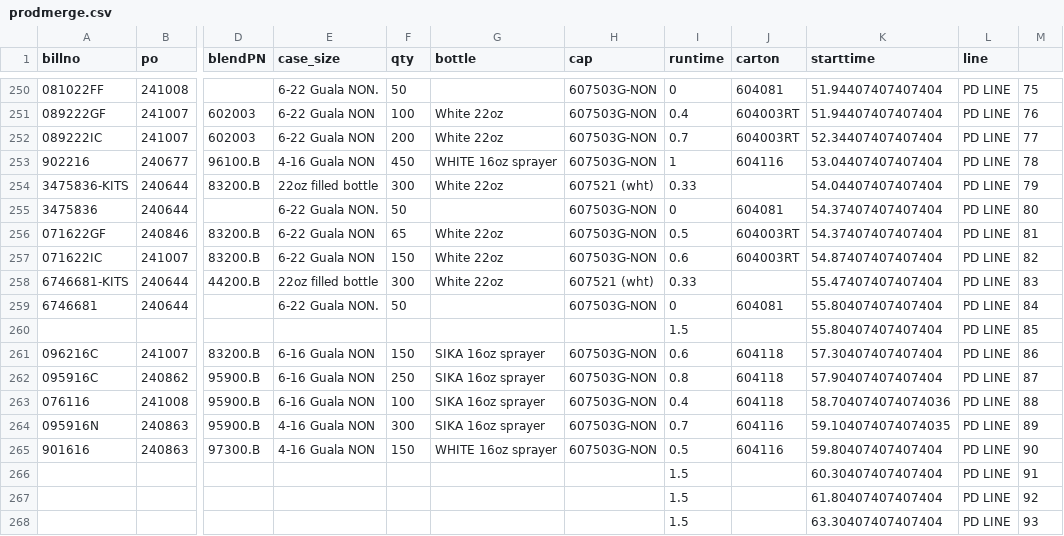
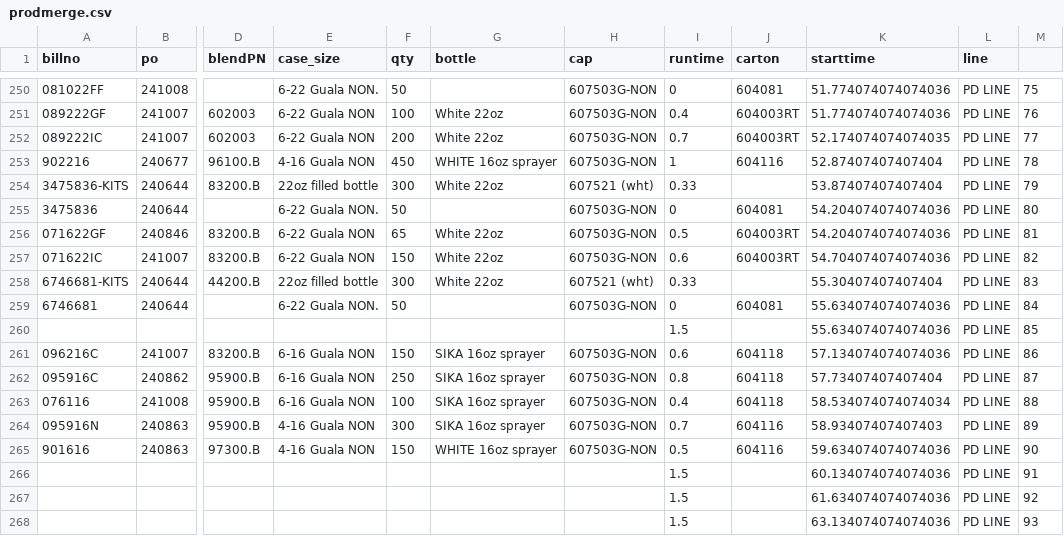
Before and after one commit to ParkerMedlin/kpk-app, a CSV file: db_imports/prodmerge.csv, drawn as a sheet; only a part is shown, gaps mark what is left out; the diff covers the shown part only; the diff names each change by its address in the sheet, - before the commit and + after, or states it on an @@ line.

```diff
--- a/db_imports/prodmerge.csv
+++ b/db_imports/prodmerge.csv
-K250:K251 (starttime): 51.94407407407404
+K250:K251 (starttime): 51.774074074074036
-K252 (starttime): 52.34407407407404
+K252 (starttime): 52.174074074074035
-K253 (starttime): 53.04407407407404
+K253 (starttime): 52.87407407407404
-K254 (starttime): 54.04407407407404
+K254 (starttime): 53.87407407407404
-K255:K256 (starttime): 54.37407407407404
+K255:K256 (starttime): 54.204074074074036
-K257 (starttime): 54.87407407407404
+K257 (starttime): 54.704074074074036
-K258 (starttime): 55.47407407407404
+K258 (starttime): 55.30407407407404
-K259:K260 (starttime): 55.80407407407404
+K259:K260 (starttime): 55.634074074074036
-K261 (starttime): 57.30407407407404
+K261 (starttime): 57.134074074074036
-K262 (starttime): 57.90407407407404
+K262 (starttime): 57.73407407407404
-K263 (starttime): 58.704074074074036
+K263 (starttime): 58.534074074074034
-K264 (starttime): 59.104074074074035
+K264 (starttime): 58.93407407407403
-K265 (starttime): 59.80407407407404
+K265 (starttime): 59.634074074074036
-K266 (starttime): 60.30407407407404
+K266 (starttime): 60.134074074074036
-K267 (starttime): 61.80407407407404
+K267 (starttime): 61.634074074074036
-K268 (starttime): 63.30407407407404
+K268 (starttime): 63.134074074074036
```
Also changed, not shown: 2 added rows, 2 removed rows and 44 edited cells elsewhere in this file, db_imports/BM_BillHeader.csv, db_imports/hx_sched.csv, 16 other files.
